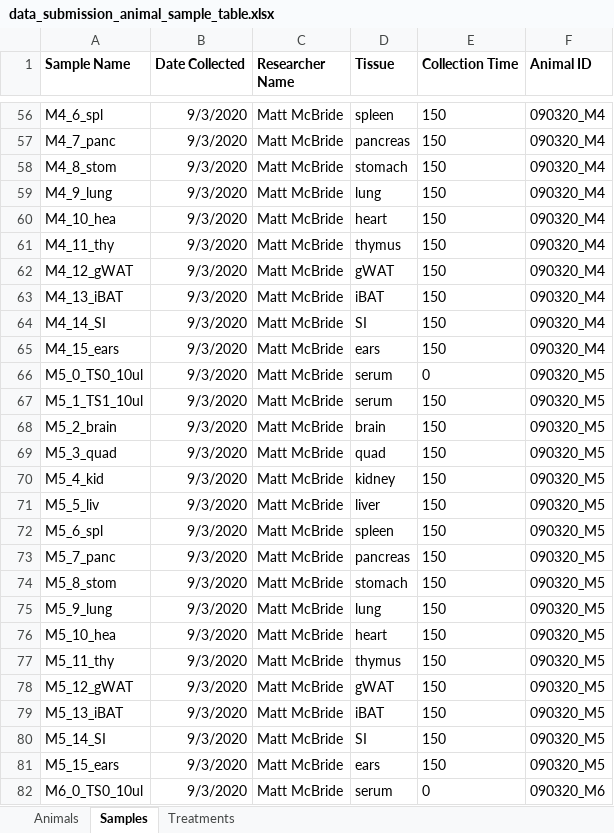
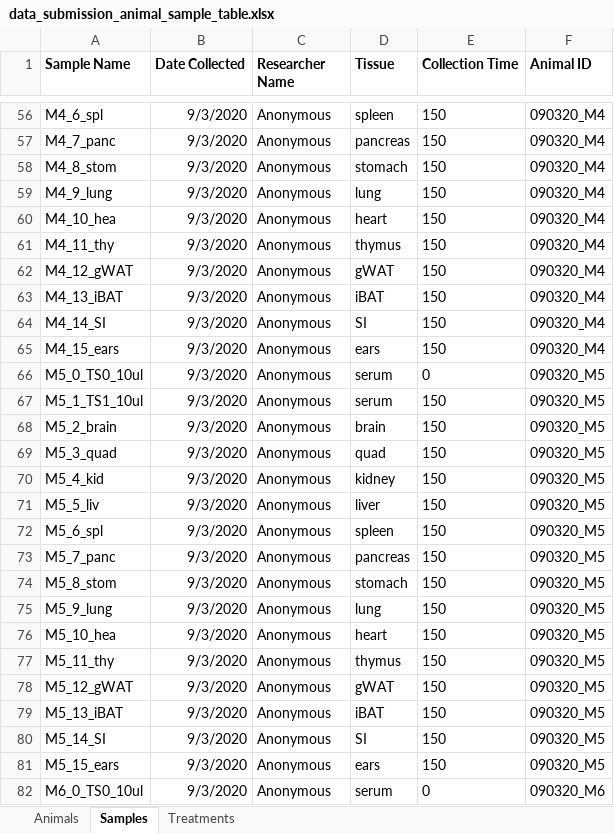
Before and after one commit to Princeton-LSI-ResearchComputing/tracebase, an Excel workbook: DataRepo/example_data/data_submission_animal_sample_table.xlsx, sheet Samples, drawn as a sheet; only a part is shown, gaps mark what is left out; values as stored, in another font and other column widths than the file's, no borders; the diff covers the shown part only; the diff names each change by its address in the sheet, - before the commit and + after, or states it on an @@ line.

Commit message:
Re-added the check on the real database for sample uniqueness and existence of researcher.
The test database appears to be populated. I was trying to figure out how to initialize it as empty, but could not figure it out.  However, I did confirm that the tests are not leaving the database modified.

Files checked in: DataRepo/example_data/data_submission_animal_sample_table.xlsx DataRepo/utils.py DataRepo/views.py
[skip ci]

```diff
--- a/DataRepo/example_data/data_submission_animal_sample_table.xlsx (sheet Samples)
+++ b/DataRepo/example_data/data_submission_animal_sample_table.xlsx (sheet Samples)
-C56:C82 (Researcher Name): Matt McBride
+C56:C82 (Researcher Name): Anonymous
```
Also changed, not shown: 160 edited cells elsewhere in this sheet, 2 other files.
